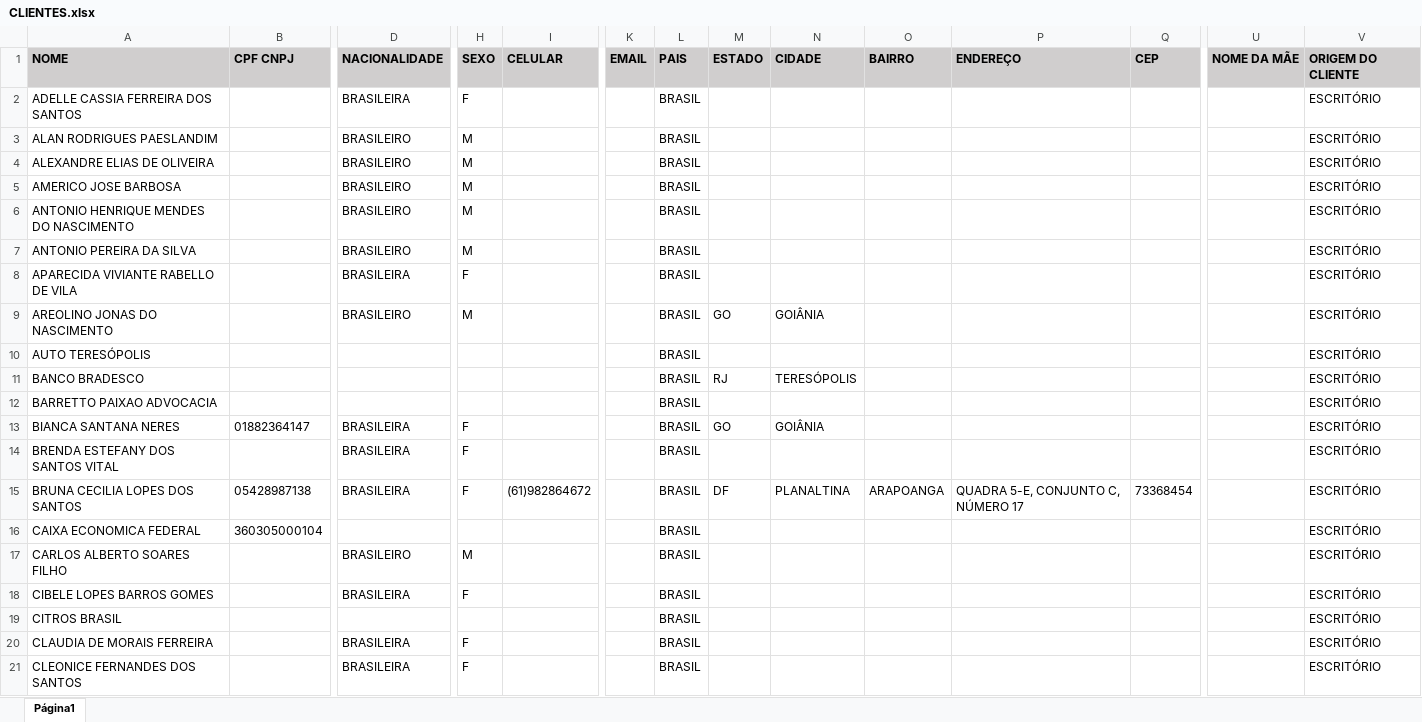
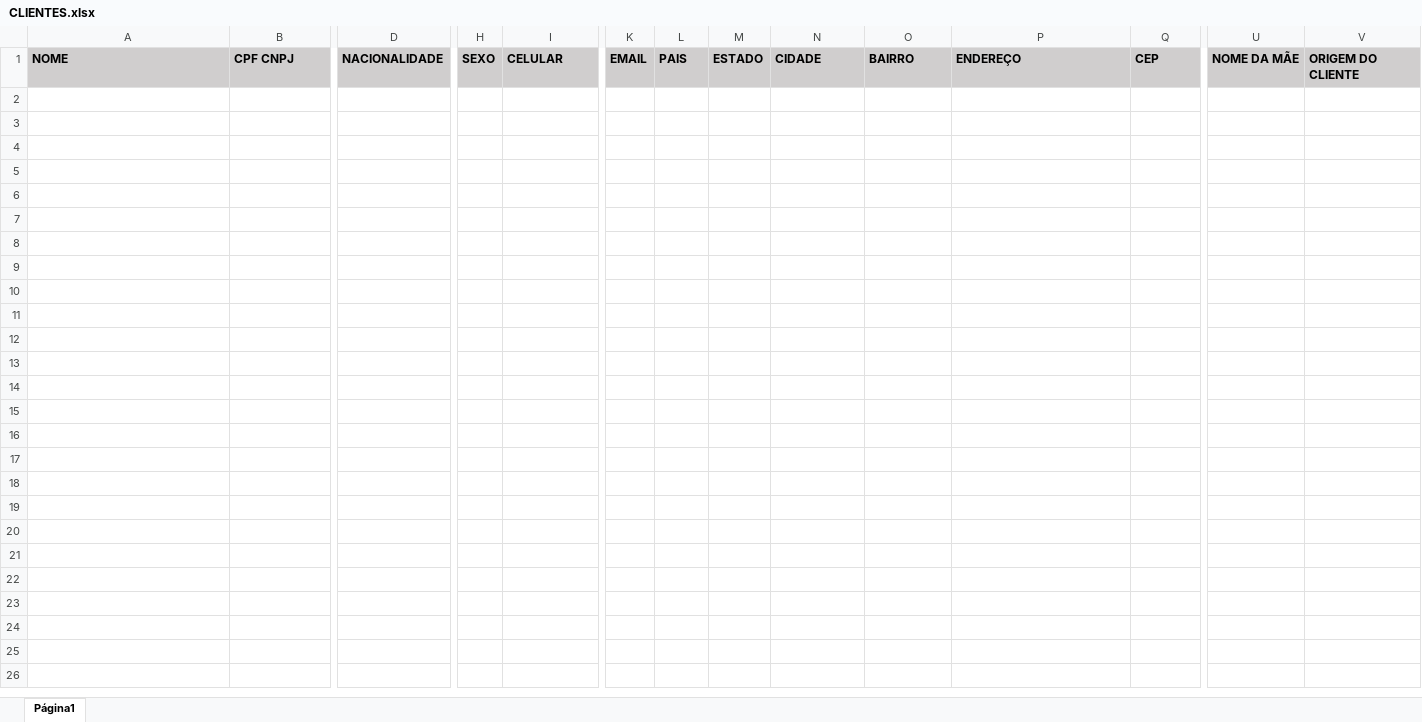
Before and after one commit to AntonioC4r10s/advbox-teste-pratico, an Excel workbook: data/CLIENTES.xlsx, sheet Página1, drawn as a sheet; only a part is shown, gaps mark what is left out; values as stored, in another font and other column widths than the file's, no borders; rows hold the shown columns only; the diff covers the shown part only; the diff names each change by its address in the sheet, - before the commit and + after, or states it on an @@ line.

Commit message:
chore: Adicionando função de extração de dados dos clientes: migracao_clientes()

```diff
--- a/data/CLIENTES.xlsx (sheet Página1)
+++ b/data/CLIENTES.xlsx (sheet Página1)
-row 2: ADELLE CASSIA FERREIRA DOS SANTOS |  | BRASILEIRA | F |  |  | BRASIL |  |  |  |  |  |  | ESCRITÓRIO
-row 3: ALAN RODRIGUES PAESLANDIM |  | BRASILEIRO | M |  |  | BRASIL |  |  |  |  |  |  | ESCRITÓRIO
-row 4: ALEXANDRE ELIAS DE OLIVEIRA |  | BRASILEIRO | M |  |  | BRASIL |  |  |  |  |  |  | ESCRITÓRIO
-row 5: AMERICO JOSE BARBOSA |  | BRASILEIRO | M |  |  | BRASIL |  |  |  |  |  |  | ESCRITÓRIO
-row 6: ANTONIO HENRIQUE MENDES DO NASCIMENTO |  | BRASILEIRO | M |  |  | BRASIL |  |  |  |  |  |  | ESCRITÓRIO
-row 7: ANTONIO PEREIRA DA SILVA |  | BRASILEIRO | M |  |  | BRASIL |  |  |  |  |  |  | ESCRITÓRIO
-row 8: APARECIDA VIVIANTE RABELLO DE VILA |  | BRASILEIRA | F |  |  | BRASIL |  |  |  |  |  |  | ESCRITÓRIO
-row 9: AREOLINO JONAS DO NASCIMENTO |  | BRASILEIRO | M |  |  | BRASIL | GO | GOIÂNIA |  |  |  |  | ESCRITÓRIO
-row 10: AUTO TERESÓPOLIS |  |  |  |  |  | BRASIL |  |  |  |  |  |  | ESCRITÓRIO
-row 11: BANCO BRADESCO |  |  |  |  |  | BRASIL | RJ | TERESÓPOLIS |  |  |  |  | ESCRITÓRIO
-row 12: BARRETTO PAIXAO ADVOCACIA |  |  |  |  |  | BRASIL |  |  |  |  |  |  | ESCRITÓRIO
-row 13: BIANCA SANTANA NERES | 01882364147 | BRASILEIRA | F |  |  | BRASIL | GO | GOIÂNIA |  |  |  |  | ESCRITÓRIO
-row 14: BRENDA ESTEFANY DOS SANTOS VITAL |  | BRASILEIRA | F |  |  | BRASIL |  |  |  |  |  |  | ESCRITÓRIO
-row 15: BRUNA CECILIA LOPES DOS SANTOS | 05428987138 | BRASILEIRA | F | (61)982864672 |  | BRASIL | DF | PLANALTINA | ARAPOANGA | QUADRA 5-E, CONJUNTO C, NÚMERO 17 | 73368454 |  | ESCRITÓRIO
-row 16: CAIXA ECONOMICA FEDERAL | 360305000104 |  |  |  |  | BRASIL |  |  |  |  |  |  | ESCRITÓRIO
-row 17: CARLOS ALBERTO SOARES FILHO |  | BRASILEIRO | M |  |  | BRASIL |  |  |  |  |  |  | ESCRITÓRIO
-row 18: CIBELE LOPES BARROS GOMES |  | BRASILEIRA | F |  |  | BRASIL |  |  |  |  |  |  | ESCRITÓRIO
-row 19: CITROS BRASIL |  |  |  |  |  | BRASIL |  |  |  |  |  |  | ESCRITÓRIO
-row 20: CLAUDIA DE MORAIS FERREIRA |  | BRASILEIRA | F |  |  | BRASIL |  |  |  |  |  |  | ESCRITÓRIO
-row 21: CLEONICE FERNANDES DOS SANTOS |  | BRASILEIRA | F |  |  | BRASIL |  |  |  |  |  |  | ESCRITÓRIO
```
Also changed, not shown: 111 removed rows elsewhere in this sheet, 34 other files.
